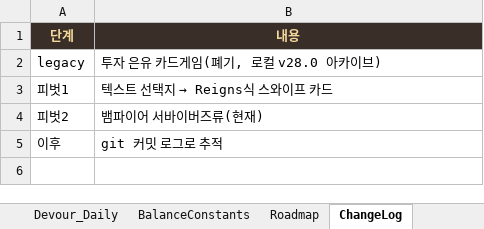
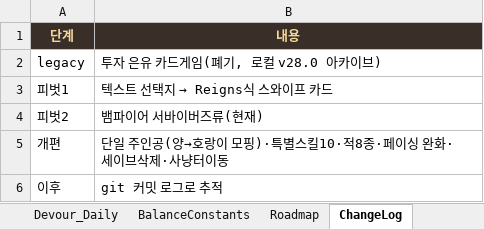
Before and after one commit to ppyojog/auh-heung, an Excel workbook: docs/AuhHeung_DB.xlsx, sheet ChangeLog, drawn as a sheet; values as stored, in another font and other column widths than the file's, no borders; the diff names each change by its address in the sheet, - before the commit and + after, or states it on an @@ line.

```diff
--- a/docs/AuhHeung_DB.xlsx (sheet ChangeLog)
+++ b/docs/AuhHeung_DB.xlsx (sheet ChangeLog)
+row 5: 개편 | 단일 주인공(양→호랑이 모핑)·특별스킬10·적8종·페이싱 완화·세이브삭제·사냥터이동
```
Also changed, not shown: sheet Enemies, sheet Character, sheet BalanceConstants, sheet Herald_충신, sheet Roadmap, sheet Weapons, other sheet tabs, 3 other files.
